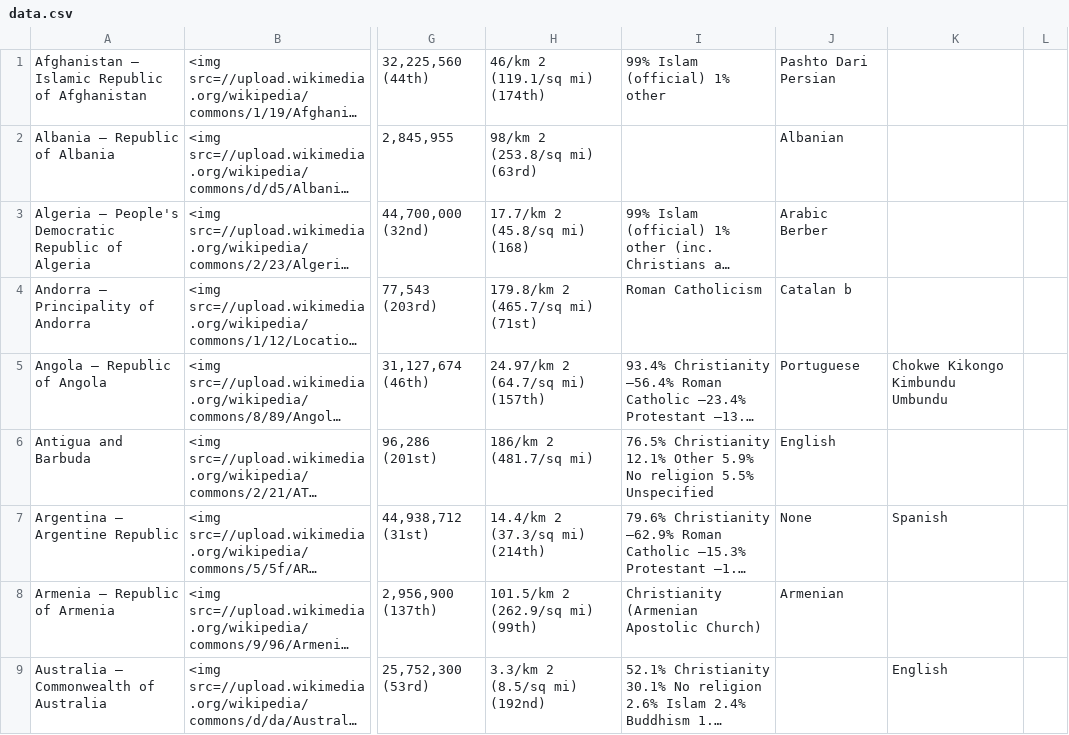
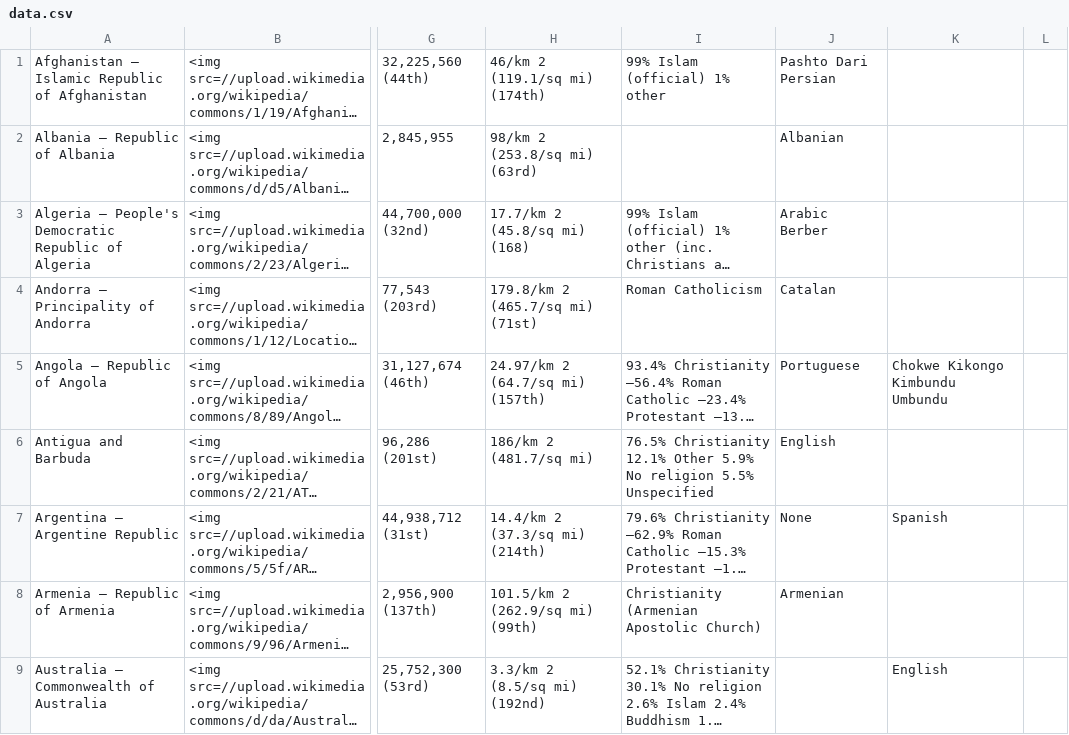
Before and after one commit to mykingdomforapawn/webScraping, a CSV file: data.csv, drawn as a sheet; only a part is shown, gaps mark what is left out; long unchanged cells end in …; the diff names each change by its address in the sheet, - before the commit and + after, or states it on an @@ line.

Commit message:
Updated data

```diff
--- a/data.csv
+++ b/data.csv
-J4: Catalan b
+J4: Catalan
```
